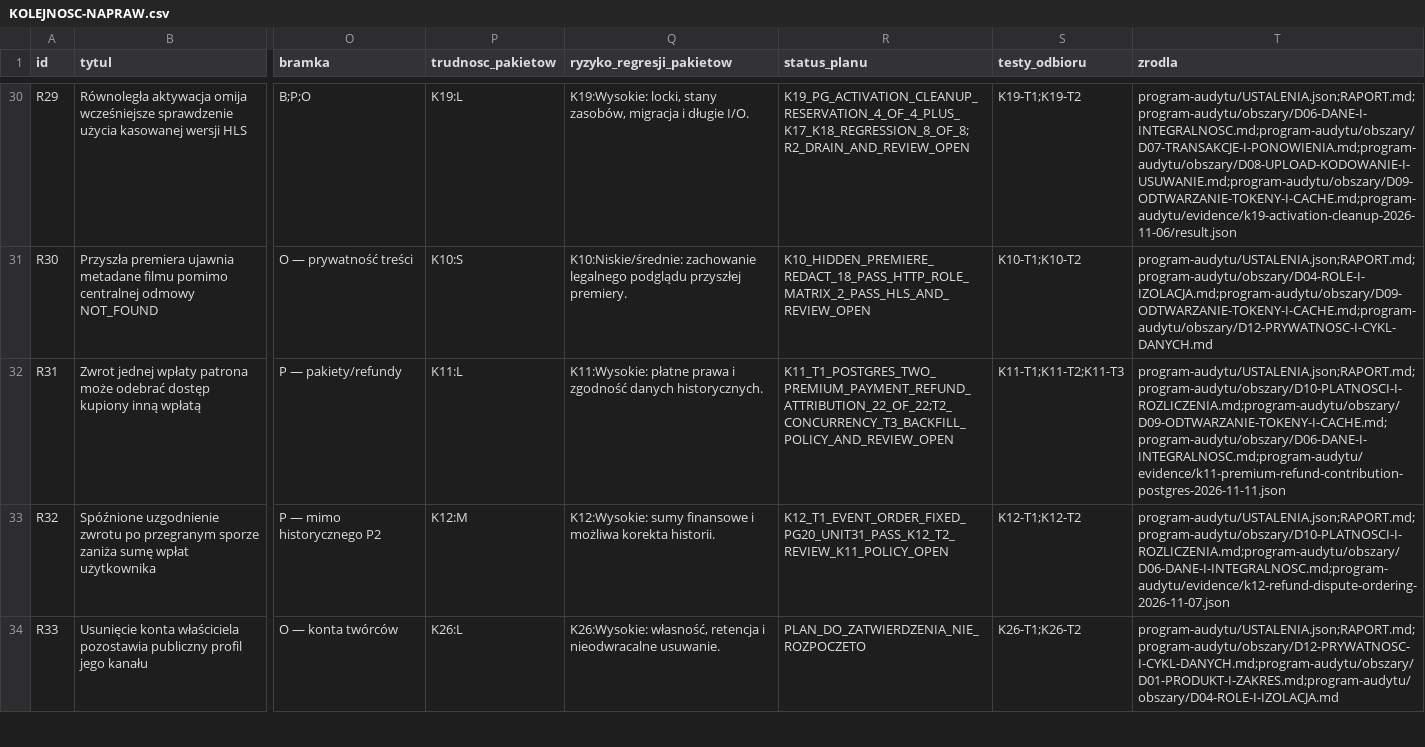
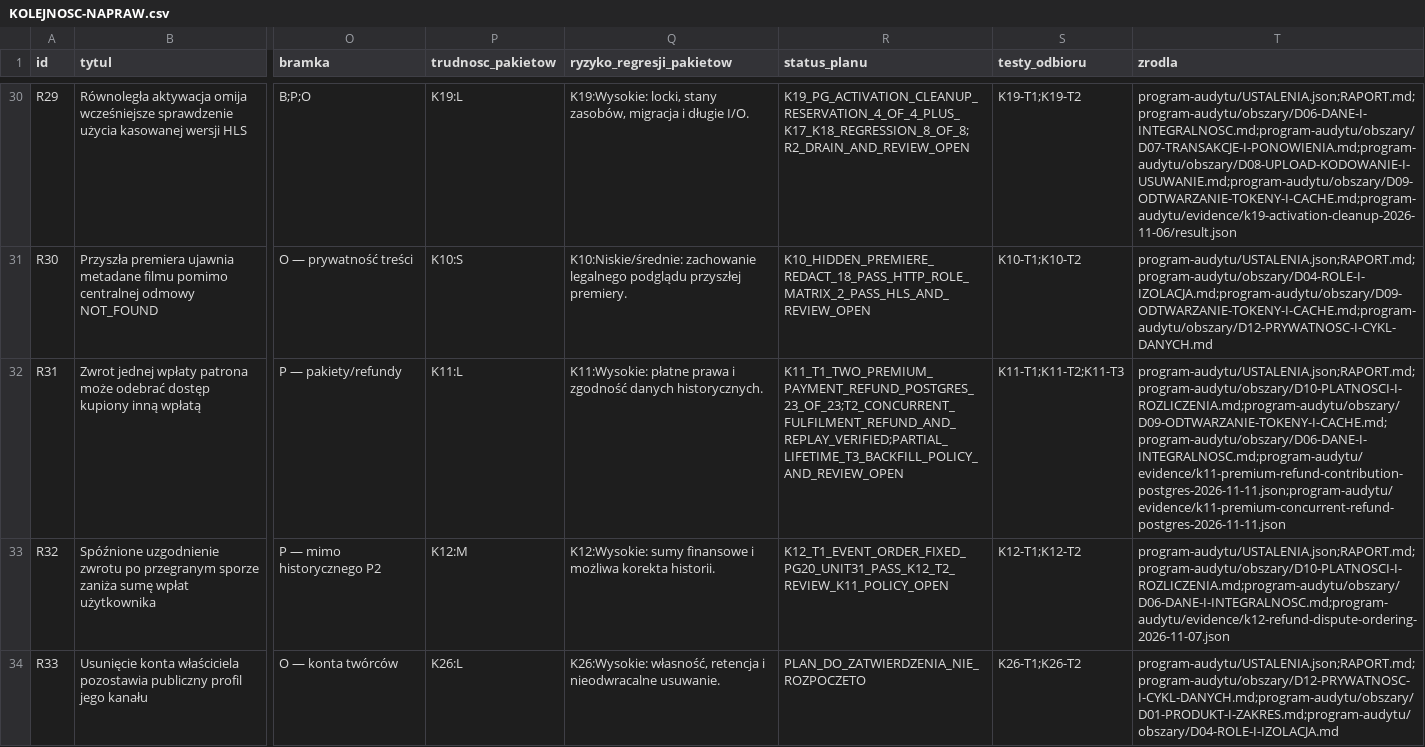
Before and after one commit to pawelekbyra/polutek-pl, a CSV file: docs/audit/2026-11-01-platform-research/KOLEJNOSC-NAPRAW.csv, drawn as a sheet; only a part is shown, gaps mark what is left out; the diff names each change by its address in the sheet, - before the commit and + after, or states it on an @@ line.

```diff
--- a/docs/audit/2026-11-01-platform-research/KOLEJNOSC-NAPRAW.csv
+++ b/docs/audit/2026-11-01-platform-research/KOLEJNOSC-NAPRAW.csv
-R32 (status_planu): K11_T1_POSTGRES_TWO_PREMIUM_PAYMENT_REFUND_ATTRIBUTION_22_OF_22;T2_CONCURRENCY_T3_BACKFILL_POLICY_AND_REVIEW_OPEN
+R32 (status_planu): K11_T1_TWO_PREMIUM_PAYMENT_REFUND_POSTGRES_23_OF_23;T2_CONCURRENT_FULFILMENT_REFUND_AND_REPLAY_VERIFIED;PARTIAL_LIFETIME_T3_BACKFILL_POLICY_AND_REVIEW_OPEN
-T32 (zrodla): program-audytu/USTALENIA.json;RAPORT.md;program-audytu/obszary/D10-PLATNOSCI-I-ROZLICZENIA.md;program-audytu/obszary/D09-ODTWARZANIE-TOKENY-I-CACHE.md;program-audytu/obszary/D06-DANE-I-INTEGRALNOSC.md;program-audytu/evidence/k11-premium-refund-contribution-postgres-2026-11-11.json
+T32 (zrodla): program-audytu/USTALENIA.json;RAPORT.md;program-audytu/obszary/D10-PLATNOSCI-I-ROZLICZENIA.md;program-audytu/obszary/D09-ODTWARZANIE-TOKENY-I-CACHE.md;program-audytu/obszary/D06-DANE-I-INTEGRALNOSC.md;program-audytu/evidence/k11-premium-refund-contribution-postgres-2026-11-11.json;program-audytu/evidence/k11-premium-concurrent-refund-postgres-2026-11-11.json
```
Also changed, not shown: 5 other files.
